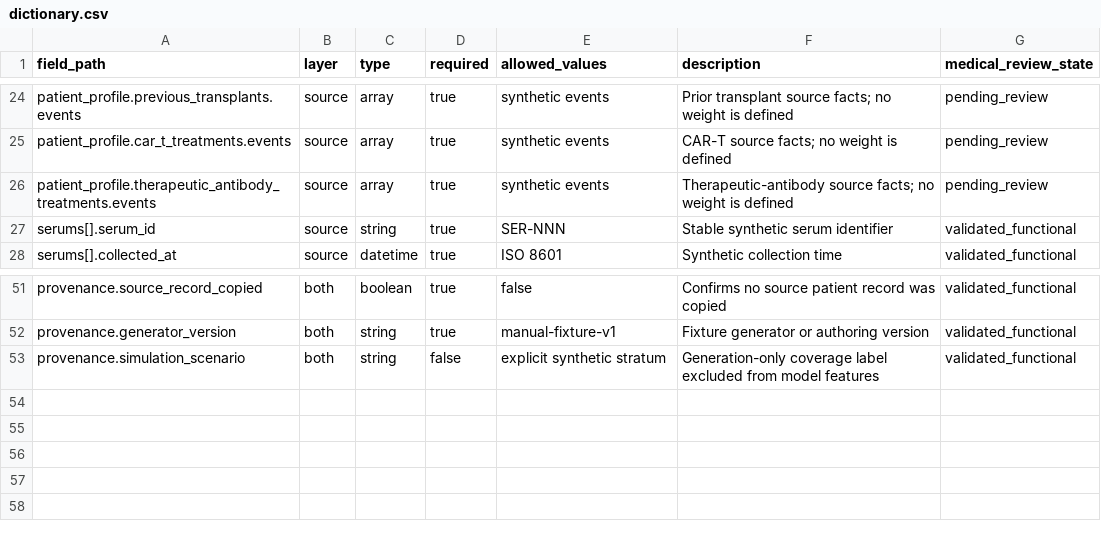
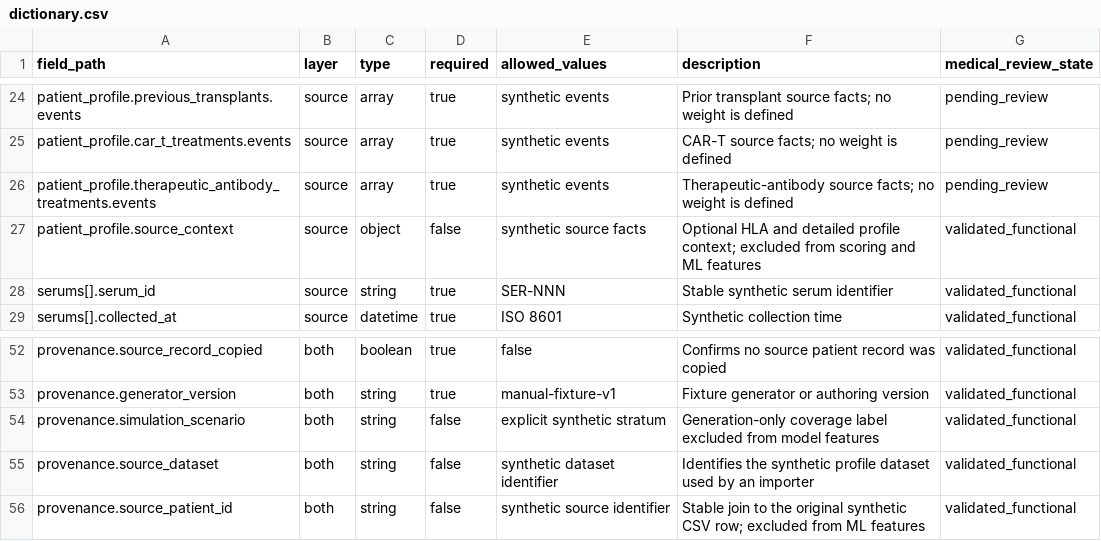
Before and after one commit to idris404/Hackathon-Adopt-AI, a CSV file: data-model/data/dictionary.csv, drawn as a sheet; only a part is shown, gaps mark what is left out; the diff names each change by its address in the sheet, - before the commit and + after, or states it on an @@ line.

Commit message:
Enhance data model with profile CSV importer and source context support
Added `profile_csv_importer.py` for importing synthetic profile-only CSV data, updating `README.md` with usage instructions. Introduced new fields in `restitution.schema.json` and `source-case.schema.json` for `source_context`, ensuring preservation of optional source facts. Updated validation logic in `validator.py` and `profile_analyzer.py` to accommodate the new context fields, enhancing data integrity and clarity in scoring. Modified `dictionary.csv` to include identifiers for the synthetic dataset and source patient ID.

```diff
--- a/data-model/data/dictionary.csv
+++ b/data-model/data/dictionary.csv
+row 27: patient_profile.source_context | source | object | false | synthetic source facts | Optional HLA and detailed profile context; excluded from scoring and ML features | validated_functional
+row 55: provenance.source_dataset | both | string | false | synthetic dataset identifier | Identifies the synthetic profile dataset used by an importer | validated_functional
+row 56: provenance.source_patient_id | both | string | false | synthetic source identifier | Stable join to the original synthetic CSV row; excluded from ML features | validated_functional
```
Also changed, not shown: 12 other files.
